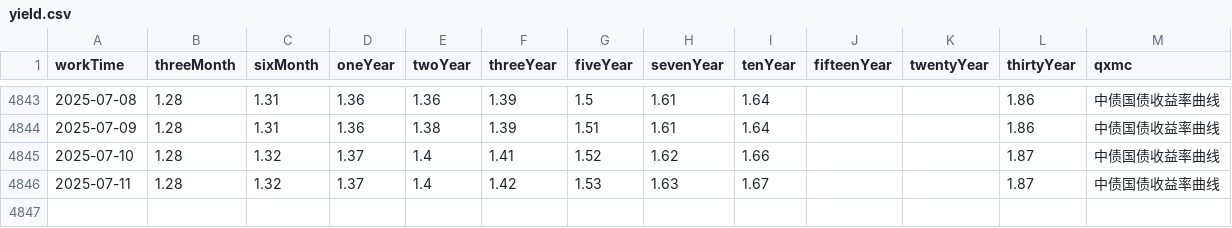
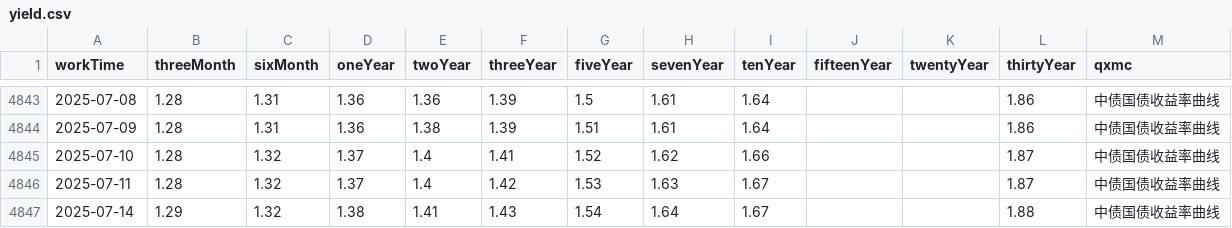
Before and after one commit to AFAN-LIFE/macropage, a CSV file: data/yield.csv, drawn as a sheet; only a part is shown, gaps mark what is left out.

```diff
--- a/data/yield.csv
+++ b/data/yield.csv
@@ -4846 +4846,2 @@ workTime,threeMonth,sixMonth,oneYear,twoYear,threeYear,fiveYear,sevenYear,tenYea
 2025-07-11,1.28,1.32,1.37,1.4,1.42,1.53,1.63,1.67,,,1.87,中债国债收益率曲线
+2025-07-14,1.29,1.32,1.38,1.41,1.43,1.54,1.64,1.67,,,1.88,中债国债收益率曲线
```
Also changed, not shown: data/tf_continuous.csv, 1 other file.
